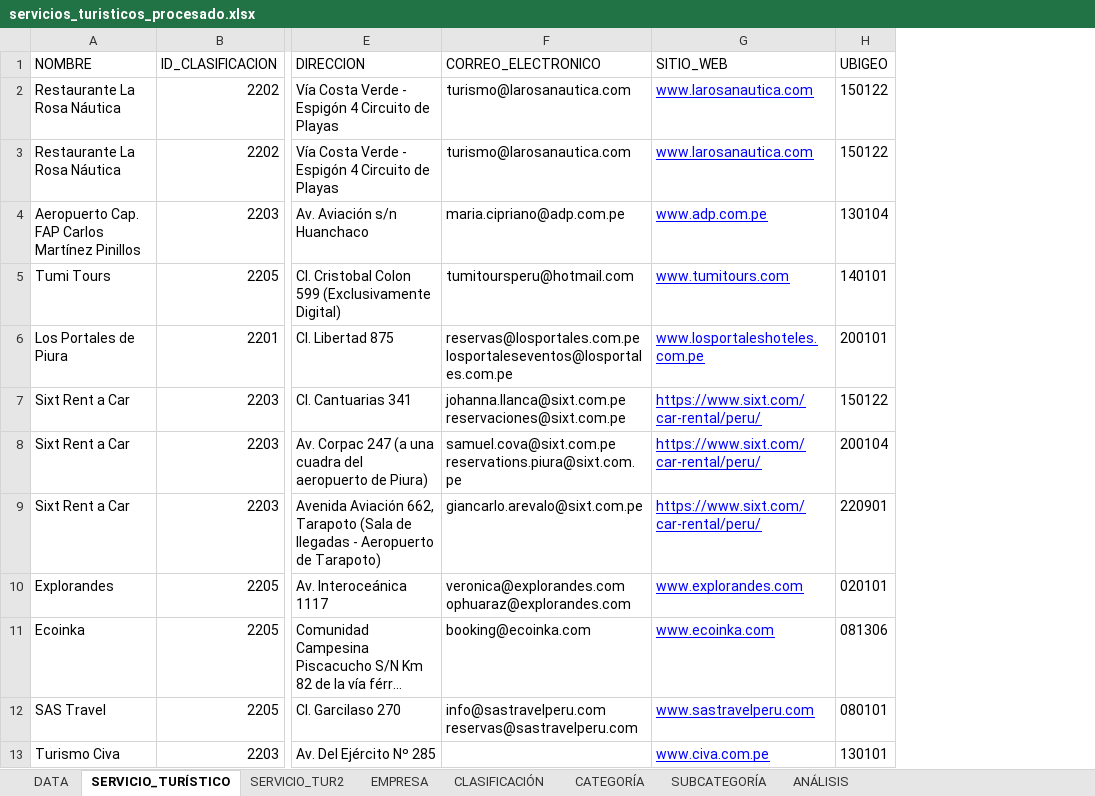
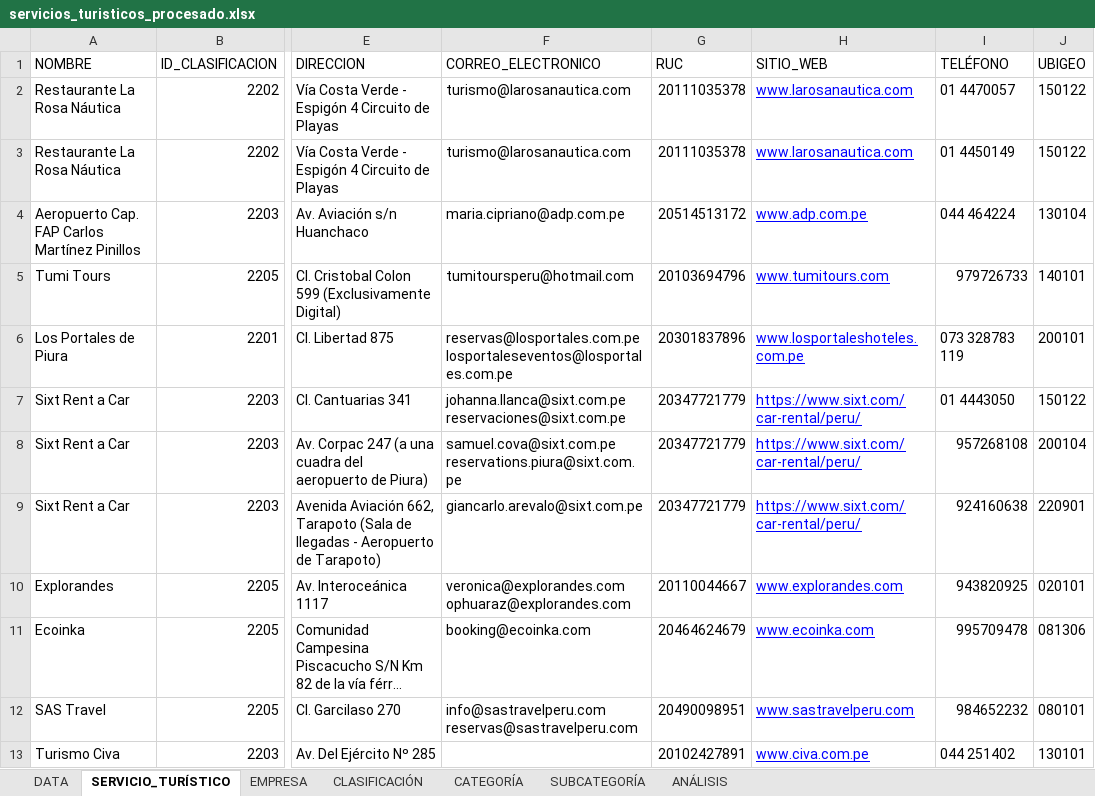
Before and after one commit to caroSeminario23/Servicios_turisticos_Peru, an Excel workbook: source/servicios_turisticos_procesado.xlsx, sheet SERVICIO_TURÍSTICO, drawn as a sheet; only a part is shown, gaps mark what is left out; long unchanged cells end in …; values as stored, in another font and other column widths than the file's, no borders; charts and pictures and table styles not drawn; the diff names each change by its address in the sheet, - before the commit and + after, or states it on an @@ line.

```diff
--- a/source/servicios_turisticos_procesado.xlsx (sheet SERVICIO_TURÍSTICO)
+++ b/source/servicios_turisticos_procesado.xlsx (sheet SERVICIO_TURÍSTICO)
-sheet tab: SERVICIO_TUR2
+column G (RUC), rows 2-13: 20111035378 | 20111035378 | 20514513172 | 20103694796 | 20301837896 | 20347721779 | 20347721779 | 20347721779 | 20110044667 | 20464624679 | 20490098951 | 20102427891
+column I (TELÉFONO), rows 2-13: 01 4470057 | 01 4450149 | 044 464224 | 979726733 | 073 328783 119 | 01 4443050 | 957268108 | 924160638 | 943820925 | 995709478 | 984652232 | 044 251402
```
Also changed, not shown: formulas that keep their value, charts or pictures.
